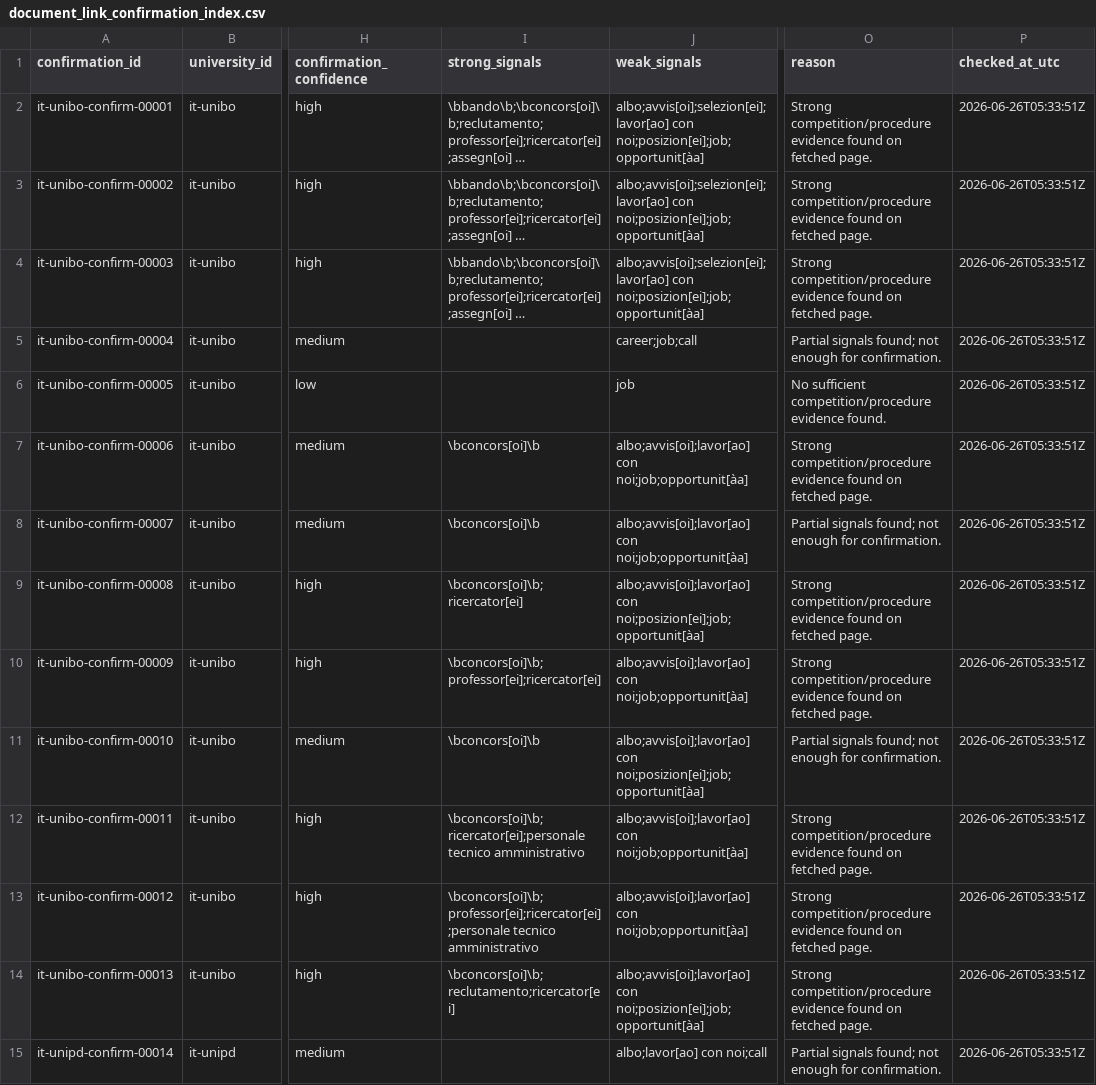
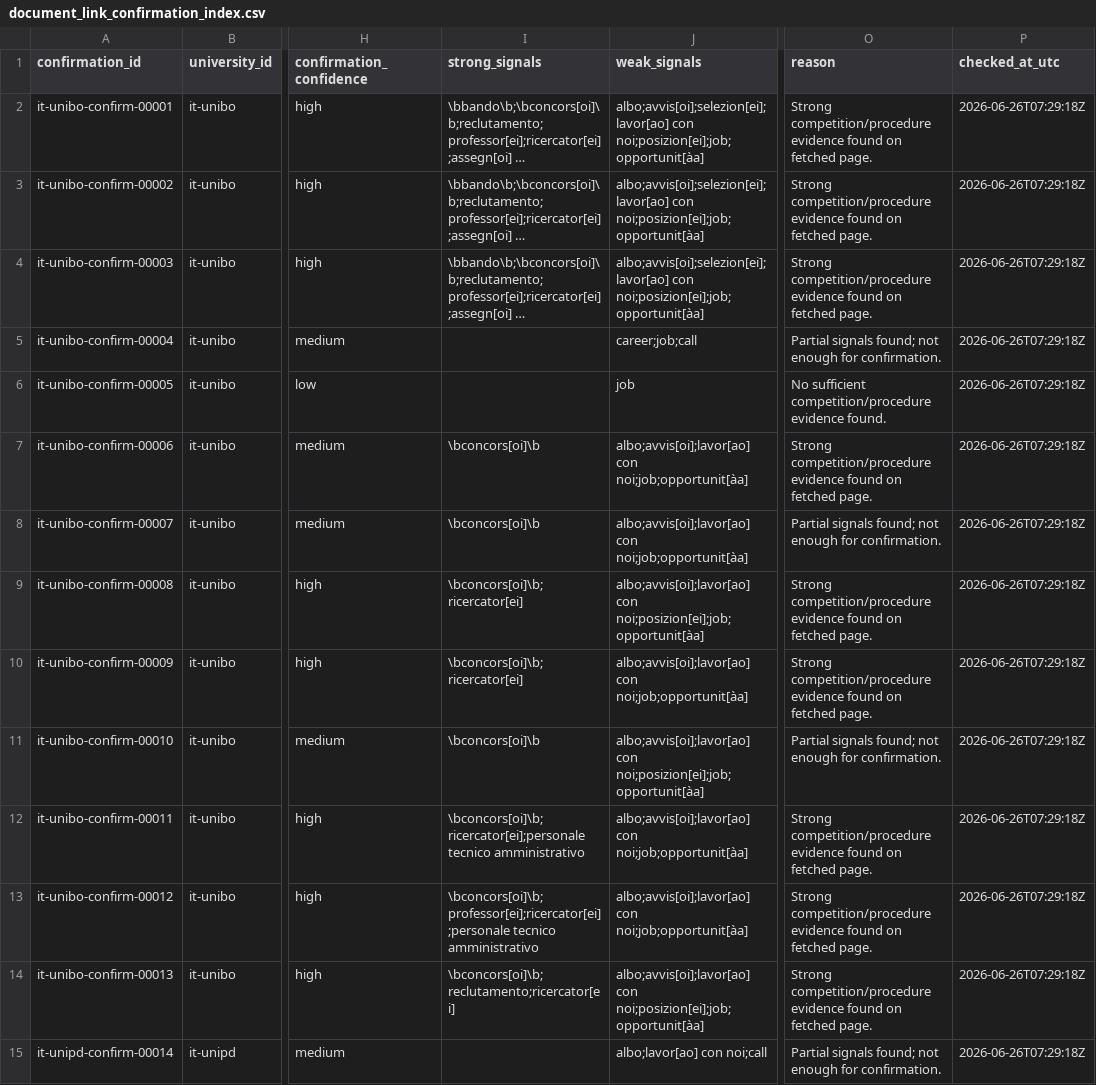
Before and after one commit to colazeta/atlante_dei_concorsi, a CSV file: docs/executions/document-link-confirmation/document_link_confirmation_index.csv, drawn as a sheet; only a part is shown, gaps mark what is left out; long unchanged cells end in …; the diff covers the shown part only; the diff names each change by its address in the sheet, - before the commit and + after, or states it on an @@ line.

```diff
--- a/docs/executions/document-link-confirmation/document_link_confirmation_index.csv
+++ b/docs/executions/document-link-confirmation/document_link_confirmation_index.csv
-P2:P15 (checked_at_utc): 2026-06-26T05:33:51Z
+P2:P15 (checked_at_utc): 2026-06-26T07:29:18Z
-I10 (strong_signals): \bconcors[oi]\b;professor[ei];ricercator[ei]
+I10 (strong_signals): \bconcors[oi]\b;ricercator[ei]
```
Also changed, not shown: 46 edited cells elsewhere in this file, docs/executions/document-link-classification/document_link_classification_index.csv, docs/executions/document-link-triage/document_link_triage_index.csv, 7 other files.
